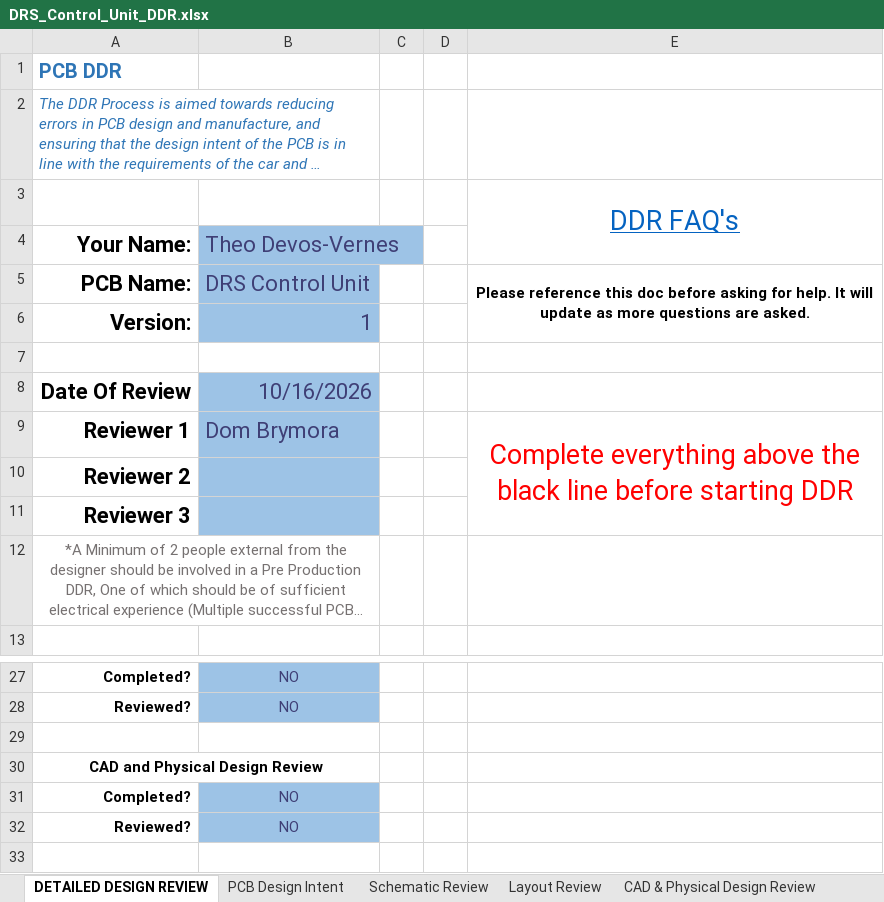
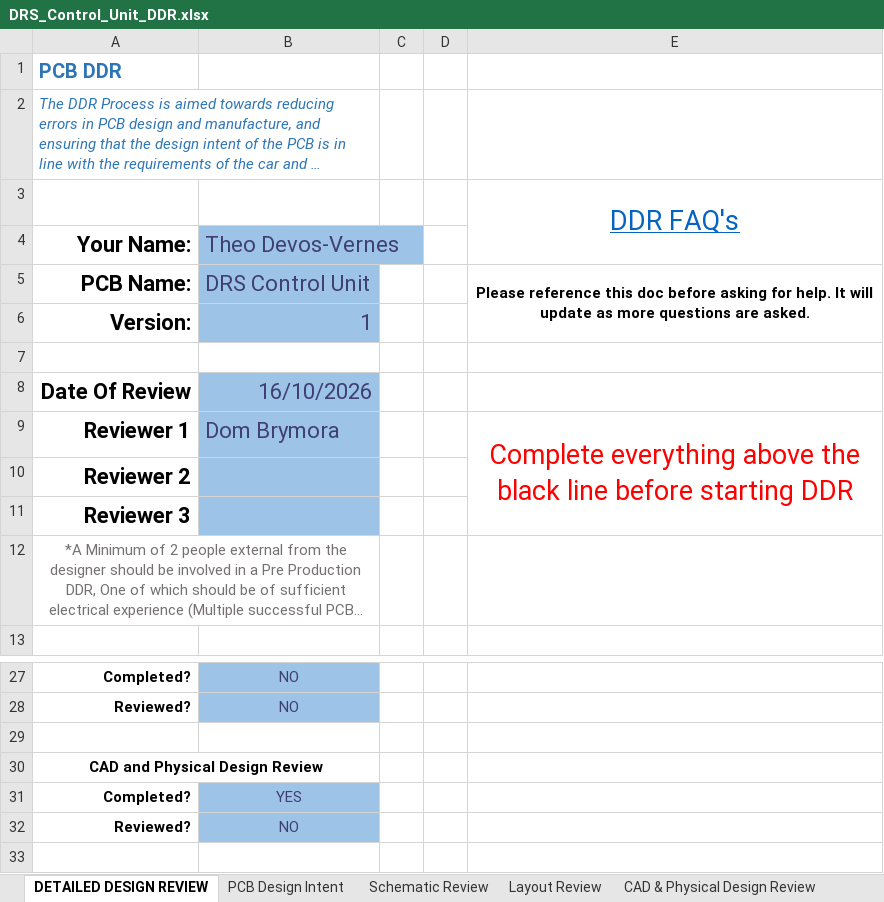
Before and after one commit to c3479858/ENGG2200, an Excel workbook: DRS Project/Design Files/Electrical System/Rev_1.0/DRS_Control_Unit_DDR.xlsx, sheet DETAILED DESIGN REVIEW, drawn as a sheet; only a part is shown, gaps mark what is left out; long unchanged cells end in …; values as stored, in another font and other column widths than the file's, no borders; conditional formats not drawn; removed rows and columns are numbered as before the commit, all else as after; the diff names each change by its address in the sheet, - before the commit and + after, or states it on an @@ line.

```diff
--- a/DRS Project/Design Files/Electrical System/Rev_1.0/DRS_Control_Unit_DDR.xlsx (sheet DETAILED DESIGN REVIEW)
+++ b/DRS Project/Design Files/Electrical System/Rev_1.0/DRS_Control_Unit_DDR.xlsx (sheet DETAILED DESIGN REVIEW)
-B8 (Theo Devos-Vernes): 10/16/2026
+B8 (Theo Devos-Vernes): 16/10/2026
-row 31: Completed? | NO
+row 31: Completed? | YES
```
Also changed, not shown: sheet Unit Test Checklist, sheet CAD & Physical Design Review, sheet Comissioning Notes, charts or pictures, 1 other file.
